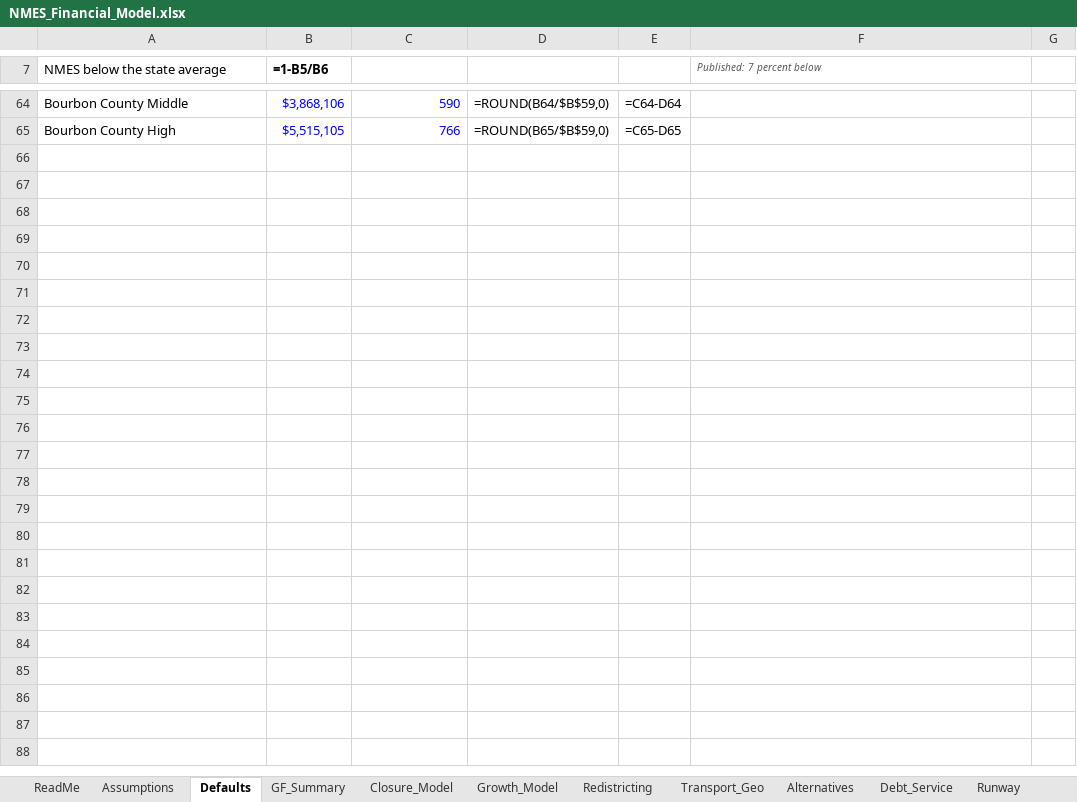
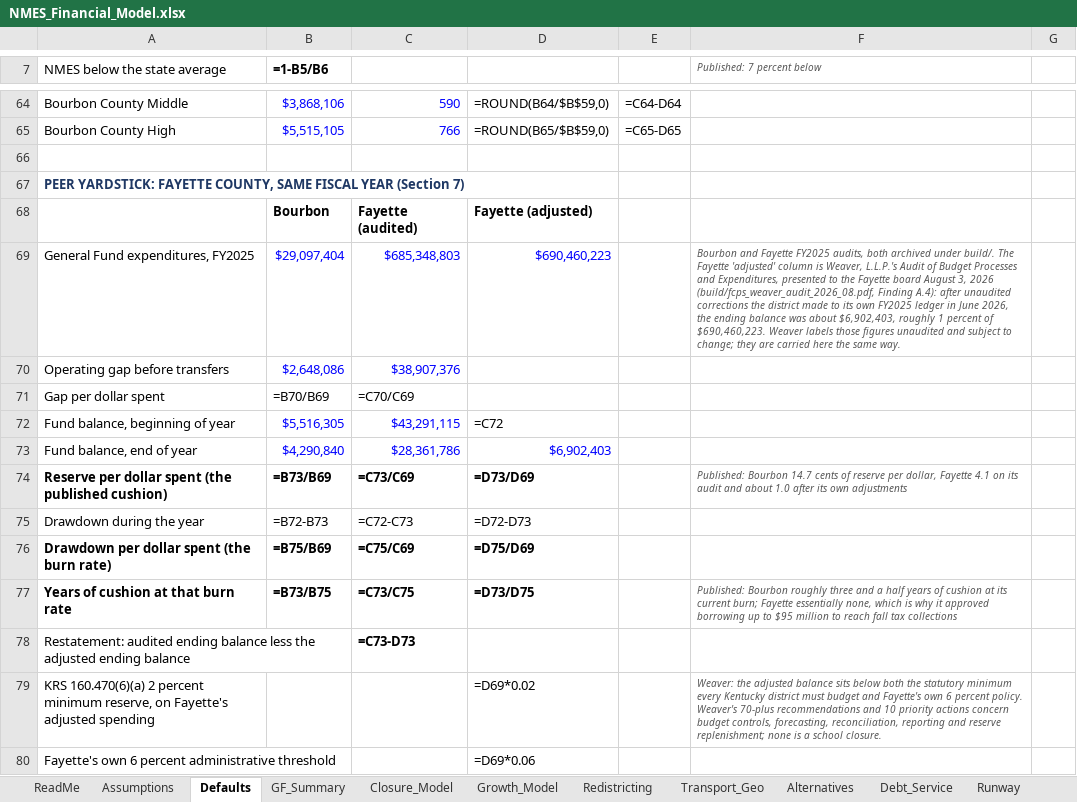
Before and after one commit to ryanuspsagm/SaveNMES, an Excel workbook: NMES_Financial_Model.xlsx, sheet Defaults, drawn as a sheet; only a part is shown, gaps mark what is left out; values as stored, in another font and other column widths than the file's, no borders; formulas without a stored value are shown as written; the diff names each change by its address in the sheet, - before the commit and + after, or states it on an @@ line.

```diff
--- a/NMES_Financial_Model.xlsx (sheet Defaults)
+++ b/NMES_Financial_Model.xlsx (sheet Defaults)
+row 66: (empty)
+row 67: PEER YARDSTICK: FAYETTE COUNTY, SAME FISCAL YEAR (Section 7)
+row 68:  | Bourbon | Fayette (audited) | Fayette (adjusted)
+row 69: General Fund expenditures, FY2025 | $29,097,404 | $685,348,803 | $690,460,223 |  | Bourbon and Fayette FY2025 audits, both archived under build/. The Fayette 'adjusted' column is Weaver, L.L.P.'s Audit of Budget Processes and Expenditures, presented to the Fayette board August 3, 2026 (build/fcps_weaver_audit_2026_08.pdf, Finding A.4): after unaudited corrections the district made to its own FY2025 ledger in June 2026, the ending balance was about $6,902,403, roughly 1 percent of $690,460,223. Weaver labels those figures unaudited and subject to change; they are carried here the same way.
+row 70: Operating gap before transfers | $2,648,086 | $38,907,376
+row 71: Gap per dollar spent | =B70/B69 | =C70/C69
+row 72: Fund balance, beginning of year | $5,516,305 | $43,291,115 | =C72
+row 73: Fund balance, end of year | $4,290,840 | $28,361,786 | $6,902,403
+row 74: Reserve per dollar spent (the published cushion) | =B73/B69 | =C73/C69 | =D73/D69 |  | Published: Bourbon 14.7 cents of reserve per dollar, Fayette 4.1 on its audit and about 1.0 after its own adjustments
+row 75: Drawdown during the year | =B72-B73 | =C72-C73 | =D72-D73
+row 76: Drawdown per dollar spent (the burn rate) | =B75/B69 | =C75/C69 | =D75/D69
+row 77: Years of cushion at that burn rate | =B73/B75 | =C73/C75 | =D73/D75 |  | Published: Bourbon roughly three and a half years of cushion at its current burn; Fayette essentially none, which is why it approved borrowing up to $95 million to reach fall tax collections
+row 78: Restatement: audited ending balance less the adjusted ending balance |  | =C73-D73
+row 79: KRS 160.470(6)(a) 2 percent minimum reserve, on Fayette's adjusted spending |  |  | =D69*0.02 |  | Weaver: the adjusted balance sits below both the statutory minimum every Kentucky district must budget and Fayette's own 6 percent policy. Weaver's 70-plus recommendations and 10 priority actions concern budget controls, forecasting, reconciliation, reporting and reserve replenishment; none is a school closure.
+row 80: Fayette's own 6 percent administrative threshold |  |  | =D69*0.06
```
Also changed, not shown: 13 other files.
